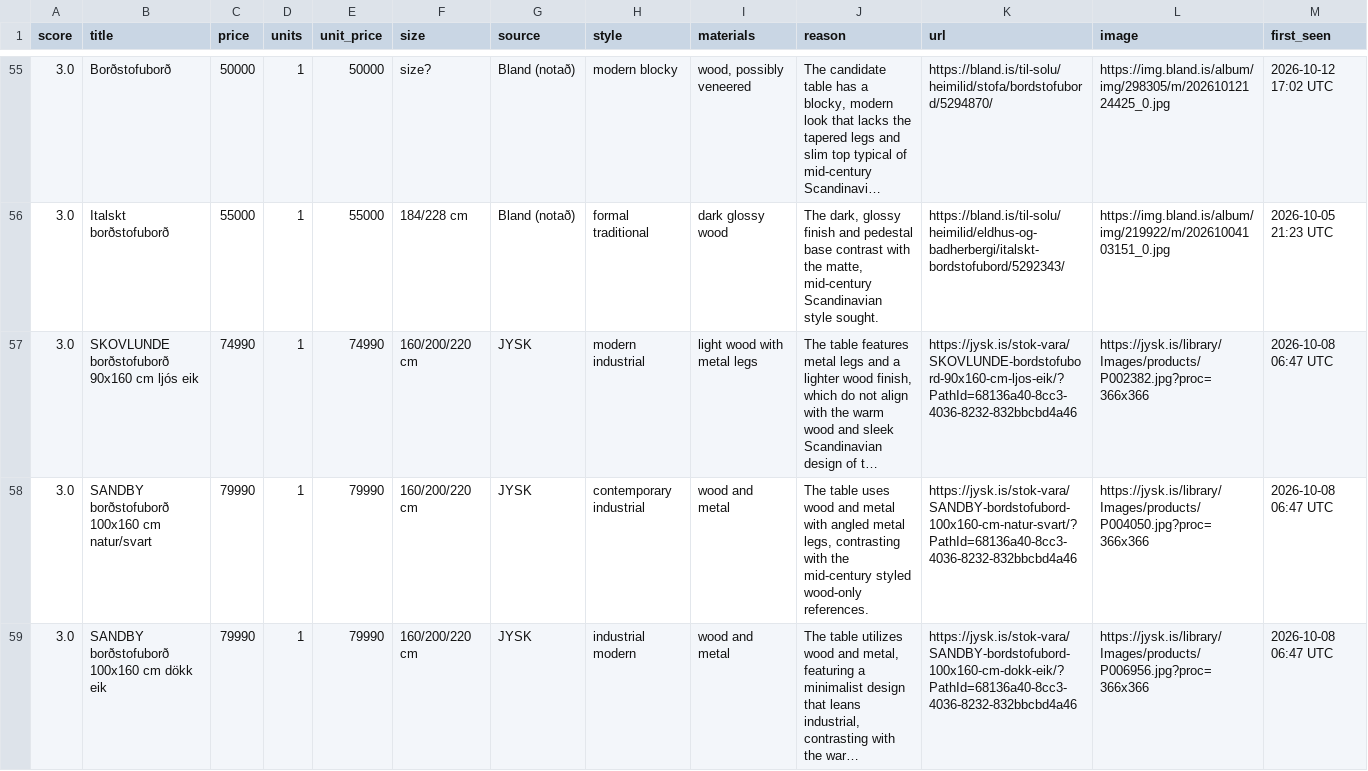
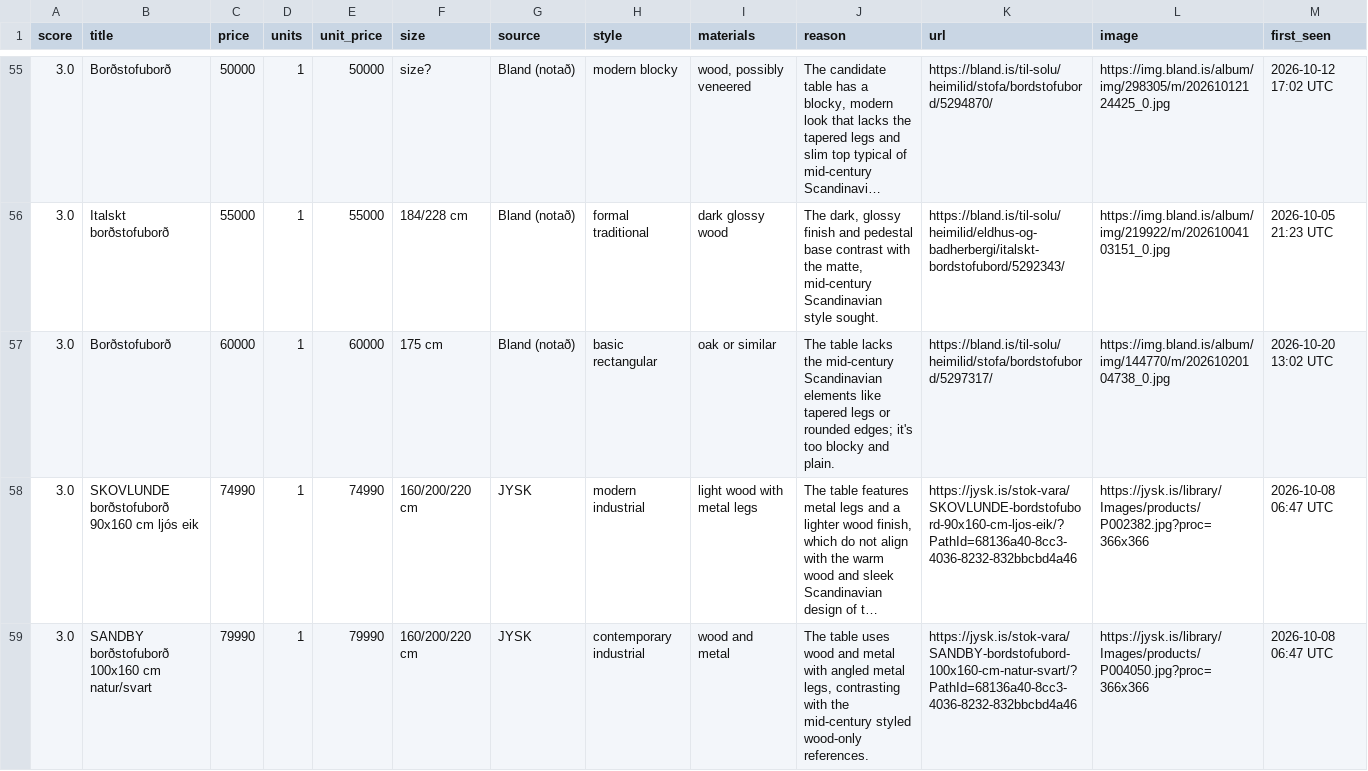
Before and after one commit to allitob/furniture-scout, a CSV file: data/dining-table/results.csv, drawn as a sheet; only a part is shown, gaps mark what is left out; the shorter side is filled out with more unchanged rows; long unchanged cells end in …; the diff names each change by its address in the sheet, - before the commit and + after, or states it on an @@ line.

```diff
--- a/data/dining-table/results.csv
+++ b/data/dining-table/results.csv
+row 57: 3.0 | Borðstofuborð | 60000 | 1 | 60000 | 175 cm | Bland (notað) | basic rectangular | oak or similar | The table lacks the mid-century Scandinavian elements like tapered legs or rounded edges; it's too blocky and plain. | https://bland.is/til-solu/heimilid/stofa/bordstofubord/5297317/ | https://img.bland.is/album/img/144770/m/20261020104738_0.jpg | 2026-10-20 13:02 UTC
```
Also changed, not shown: data/dining-chair/results.csv, 9 other files.
